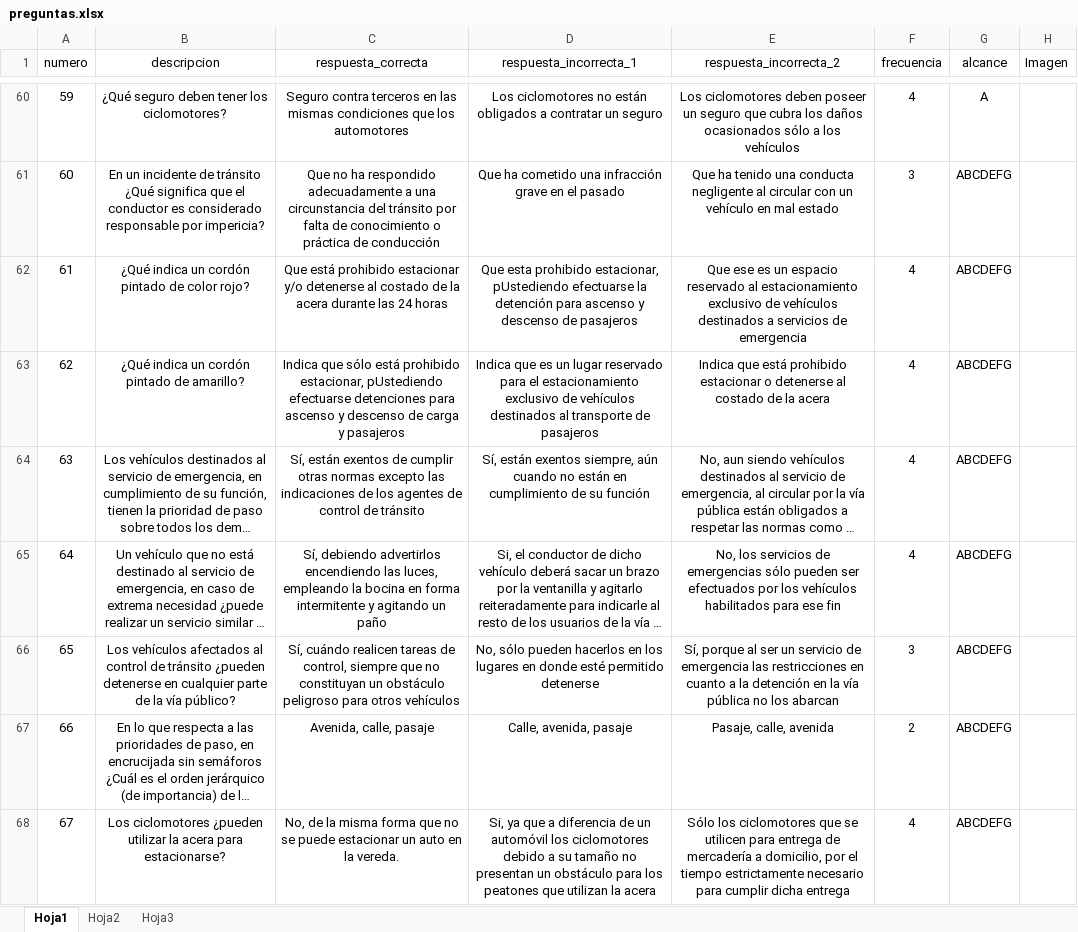
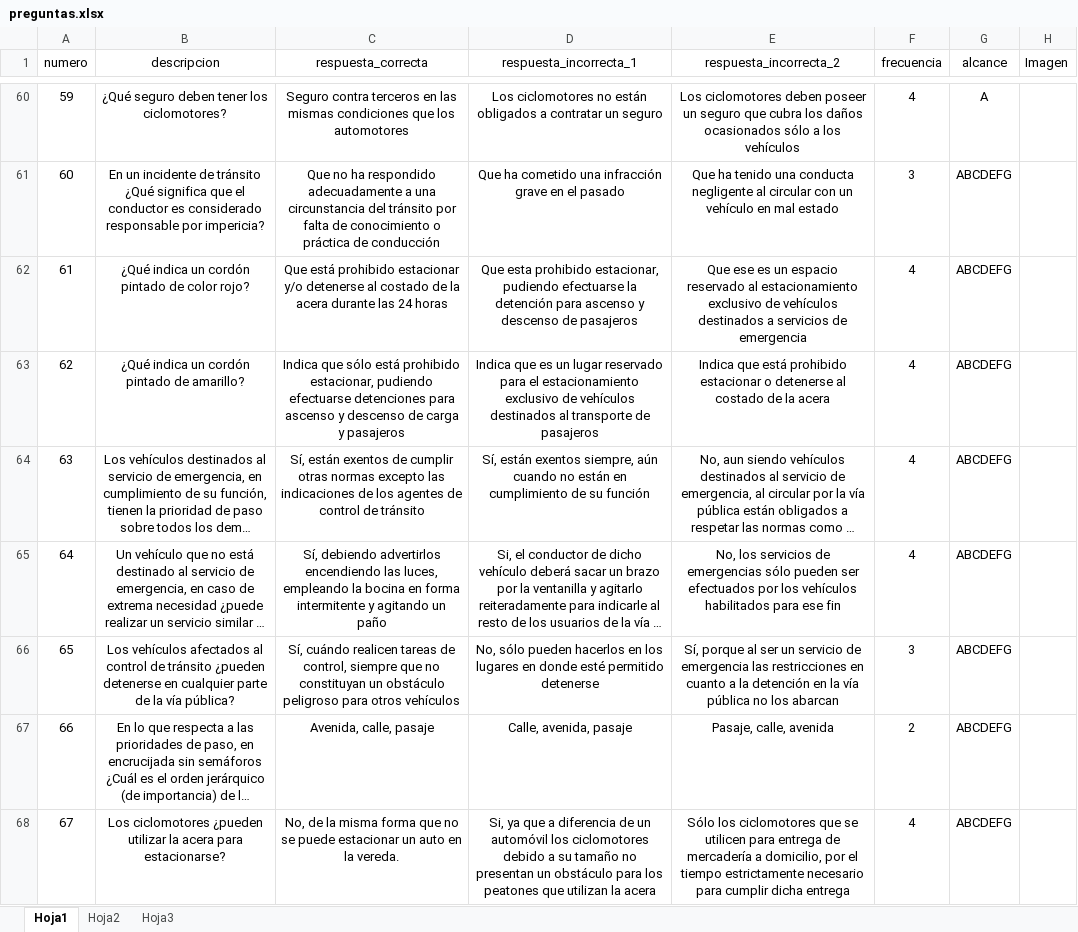
Before and after one commit to inglucasmoreno/examen-conducir-server, an Excel workbook: importar/preguntas.xlsx, sheet Hoja1, drawn as a sheet; only a part is shown, gaps mark what is left out; long unchanged cells end in …; values as stored, in another font and other column widths than the file's, no borders; charts and pictures not drawn; the diff covers the shown part only; the diff names each change by its address in the sheet, - before the commit and + after, or states it on an @@ line.

```diff
--- a/importar/preguntas.xlsx (sheet Hoja1)
+++ b/importar/preguntas.xlsx (sheet Hoja1)
-D62 (respuesta_incorrecta_1): …prohibido estacionar, pUstediendo efectuarse la…
+D62 (respuesta_incorrecta_1): …prohibido estacionar, pudiendo efectuarse la…
-C63 (respuesta_correcta): …prohibido estacionar, pUstediendo efectuarse detenciones…
+C63 (respuesta_correcta): …prohibido estacionar, pudiendo efectuarse detenciones…
-B66 (descripcion): …la vía público?
+B66 (descripcion): …la vía pública?
```
Also changed, not shown: 27 edited cells and cell formats elsewhere in this sheet, charts or pictures, 5 other files.
